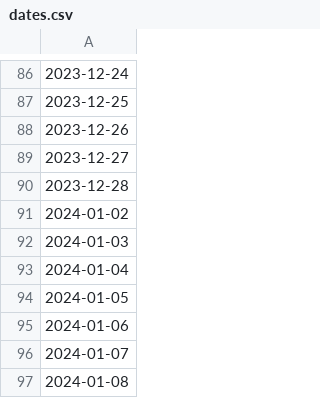
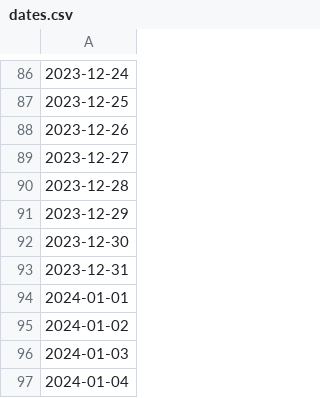
Before and after one commit to FONDEF-ID21-10297/datos_plataforma_gha, a CSV file: data/potencial-raster/dates.csv, drawn as a sheet; only a part is shown, gaps mark what is left out; the shorter side is filled out with more unchanged rows; the diff names each change by its address in the sheet, - before the commit and + after, or states it on an @@ line.

Commit message:
updating data and report

```diff
--- a/data/potencial-raster/dates.csv
+++ b/data/potencial-raster/dates.csv
+row 91: 2023-12-29
+row 92: 2023-12-30
+row 93: 2023-12-31
+row 94: 2024-01-01
```
Also changed, not shown: data/climate/climate-sites.csv, data/potencial-csv/potencial-sites.csv, 7 other files.
